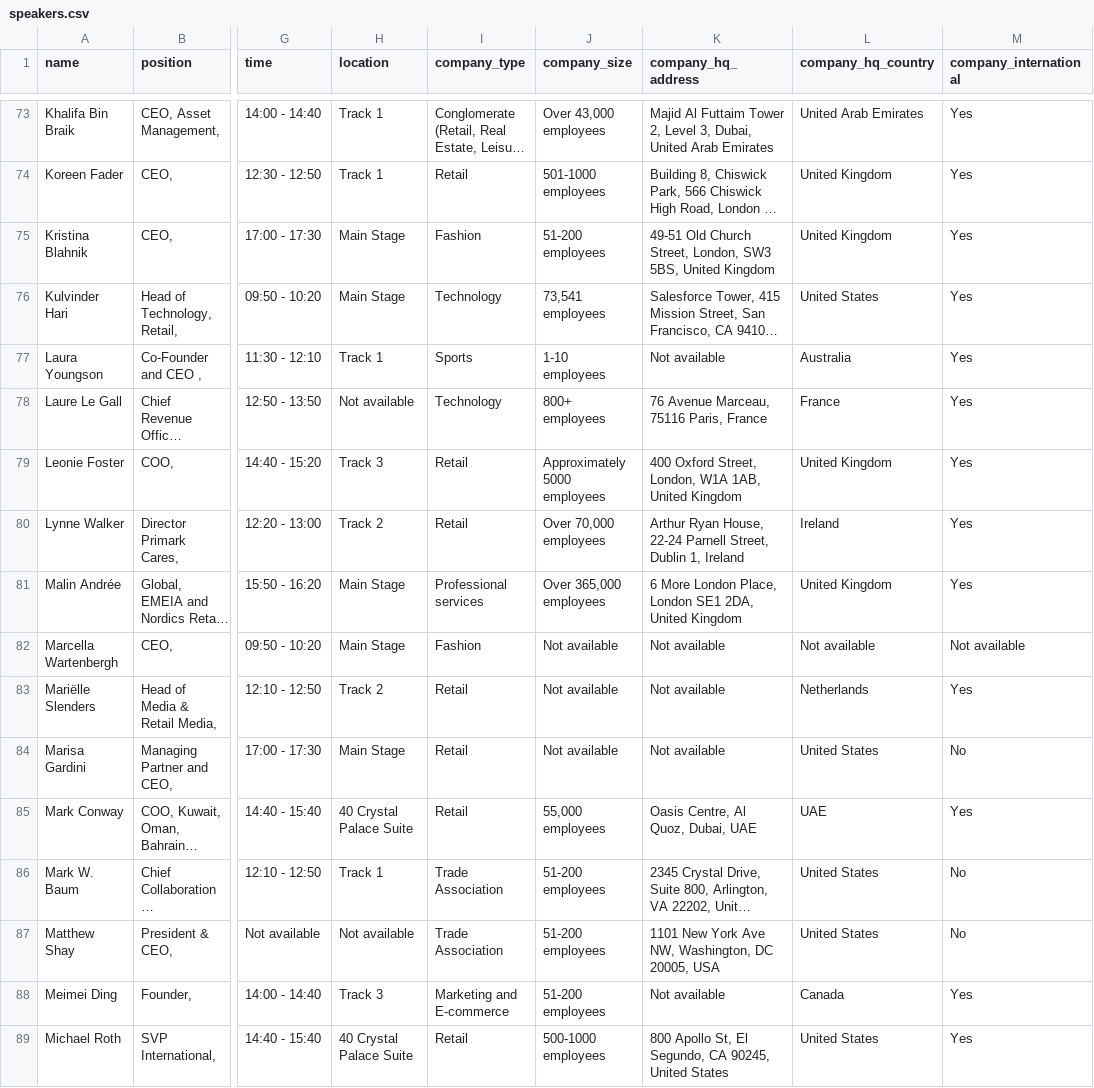
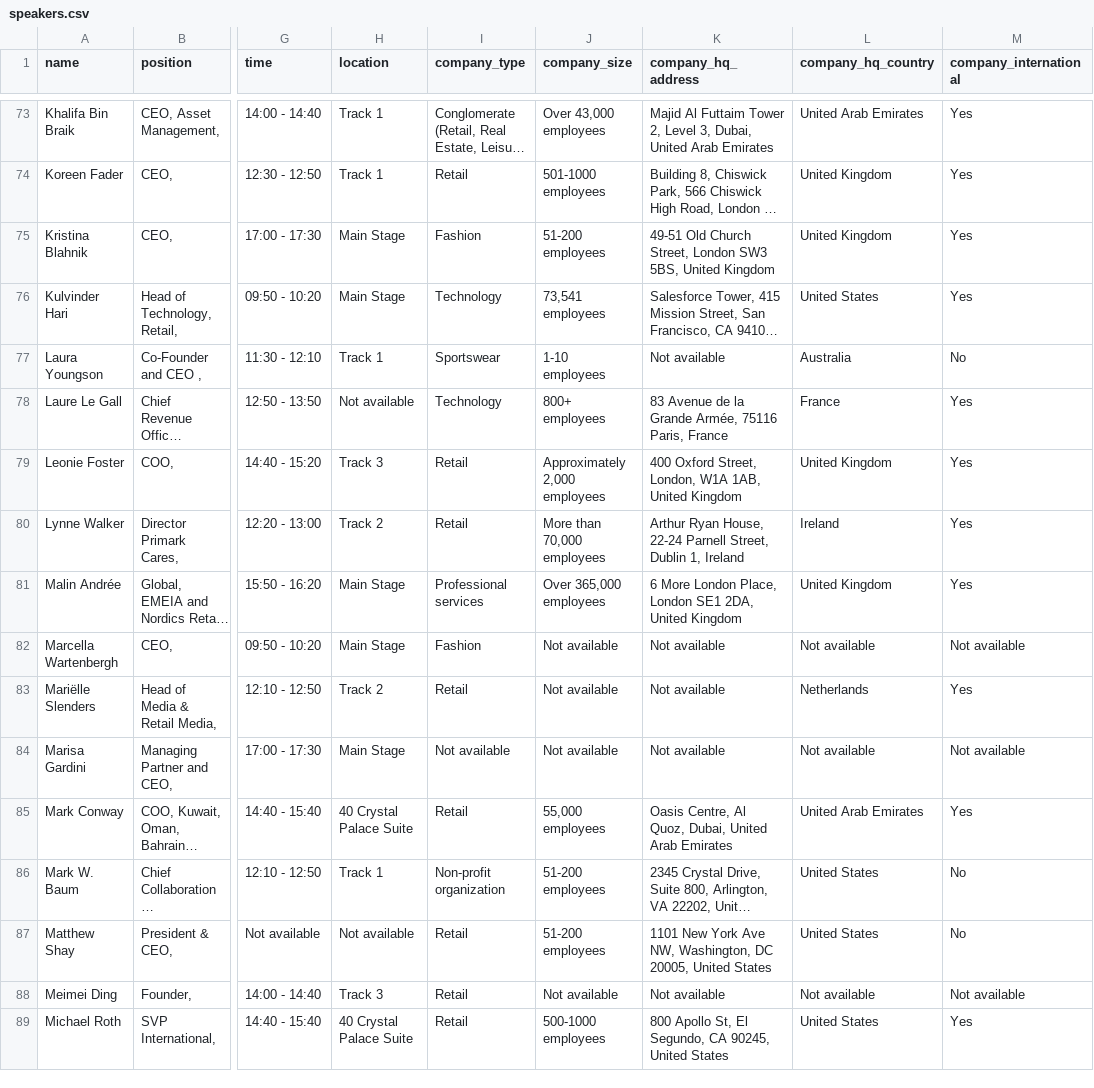
Before and after one commit to borjaregueral/conference_speakers, a CSV file: data/speakers.csv, drawn as a sheet; only a part is shown, gaps mark what is left out; long unchanged cells end in …; the diff covers the shown part only; the diff names each change by its address in the sheet, - before the commit and + after, or states it on an @@ line.

```diff
--- a/data/speakers.csv
+++ b/data/speakers.csv
-K75 (company_hq_address): …Church Street, London, SW3 5BS,…
+K75 (company_hq_address): …Church Street, London SW3 5BS,…
-I77 (company_type): Sports
+I77 (company_type): Sportswear
-M77 (company_international): Yes
+M77 (company_international): No
-K78 (company_hq_address): 76 Avenue Marceau, 75116 Paris, France
+K78 (company_hq_address): 83 Avenue de la Grande Armée, 75116 Paris, France
-J79 (company_size): Approximately 5000 employees
+J79 (company_size): Approximately 2,000 employees
-J80 (company_size): Over 70,000 employees
+J80 (company_size): More than 70,000 employees
-I84 (company_type): Retail
+I84 (company_type): Not available
-L84 (company_hq_country): United States
+L84 (company_hq_country): Not available
-M84 (company_international): No
+M84 (company_international): Not available
-K85 (company_hq_address): Oasis Centre, Al Quoz, Dubai, UAE
+K85 (company_hq_address): Oasis Centre, Al Quoz, Dubai, United Arab Emirates
-L85 (company_hq_country): UAE
+L85 (company_hq_country): United Arab Emirates
-I86 (company_type): Trade Association
+I86 (company_type): Non-profit organization
-I87 (company_type): Trade Association
+I87 (company_type): Retail
-K87 (company_hq_address): …DC 20005, USA
+K87 (company_hq_address): …DC 20005, United States
-I88 (company_type): Marketing and E-commerce
+I88 (company_type): Retail
-J88 (company_size): 51-200 employees
+J88 (company_size): Not available
-L88 (company_hq_country): Canada
+L88 (company_hq_country): Not available
-M88 (company_international): Yes
+M88 (company_international): Not available
```
Also changed, not shown: 82 edited cells elsewhere in this file, 1 other file.
